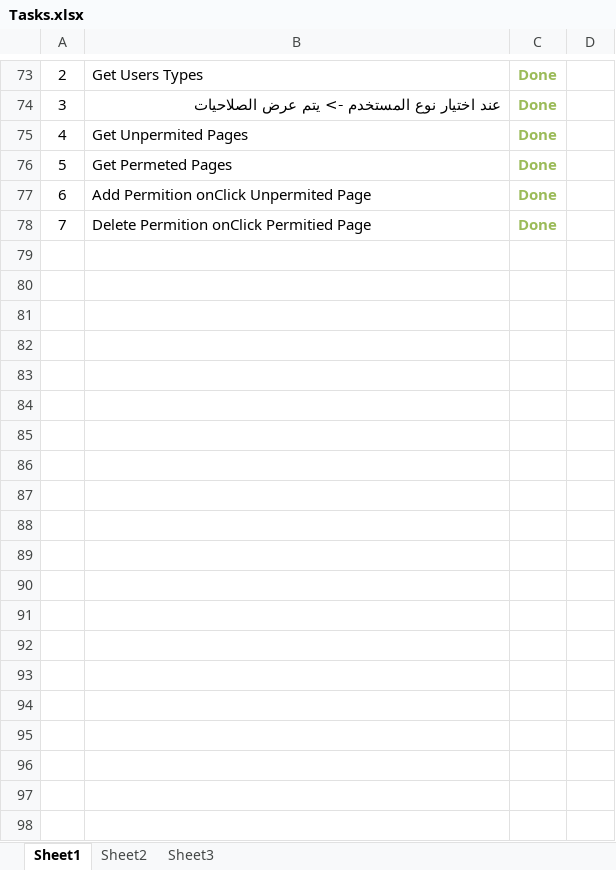
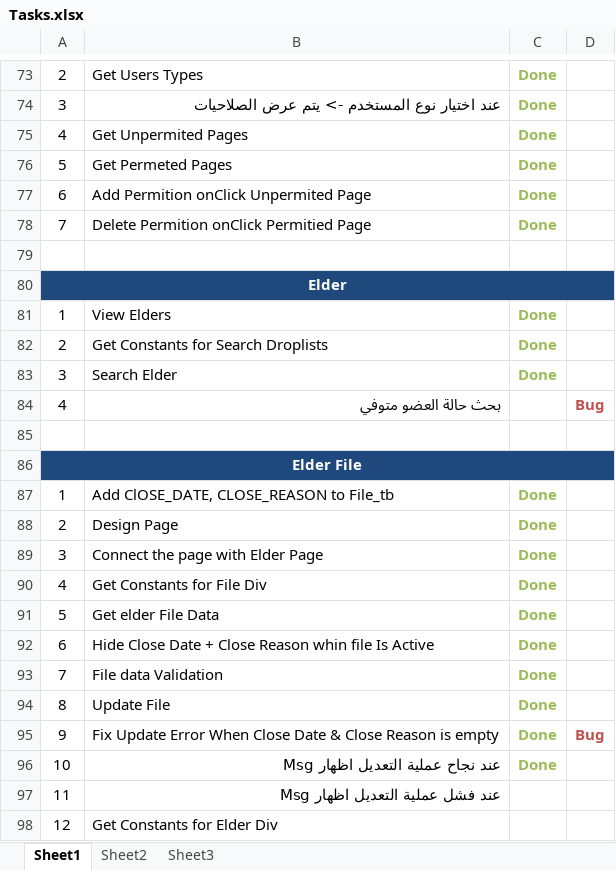
Before and after one commit to sally86/elder, an Excel workbook: Tasks.xlsx, sheet Sheet1, drawn as a sheet; only a part is shown, gaps mark what is left out; values as stored, in another font and other column widths than the file's, no borders; the diff covers the shown part only; the diff names each change by its address in the sheet, - before the commit and + after, or states it on an @@ line.

```diff
--- a/Tasks.xlsx (sheet Sheet1)
+++ b/Tasks.xlsx (sheet Sheet1)
+row 79: (empty)
+row 80: Elder
+row 81: 1 | View Elders | Done
+row 82: 2 | Get Constants for Search Droplists | Done
+row 83: 3 | Search Elder | Done
+row 84: 4 | بحث حالة العضو متوفي |  | Bug
+row 85: (empty)
+row 86: Elder File
+row 87: 1 | Add ClOSE_DATE, CLOSE_REASON to File_tb | Done
+row 88: 2 | Design Page | Done
+row 89: 3 | Connect the page with Elder Page | Done
+row 90: 4 | Get Constants for File Div | Done
+row 91: 5 | Get elder File Data | Done
+row 92: 6 | Hide Close Date + Close Reason whin file Is Active | Done
+row 93: 7 | File data Validation | Done
+row 94: 8 | Update File | Done
+row 95: 9 | Fix Update Error When Close Date & Close Reason is empty | Done | Bug
+row 96: 10 | عند نجاح عملية التعديل اظهار Msg | Done
+row 97: 11 | عند فشل عملية التعديل اظهار Msg
+row 98: 12 | Get Constants for Elder Div
```
Also changed, not shown: 22 added rows elsewhere in this sheet, 7 other files.
